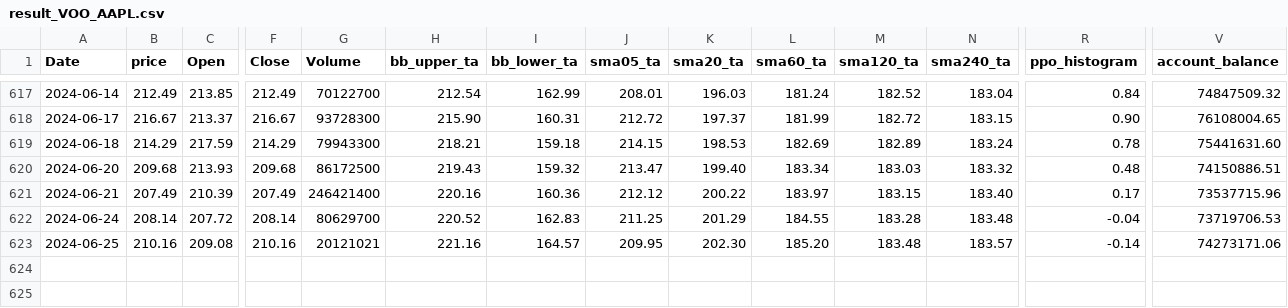
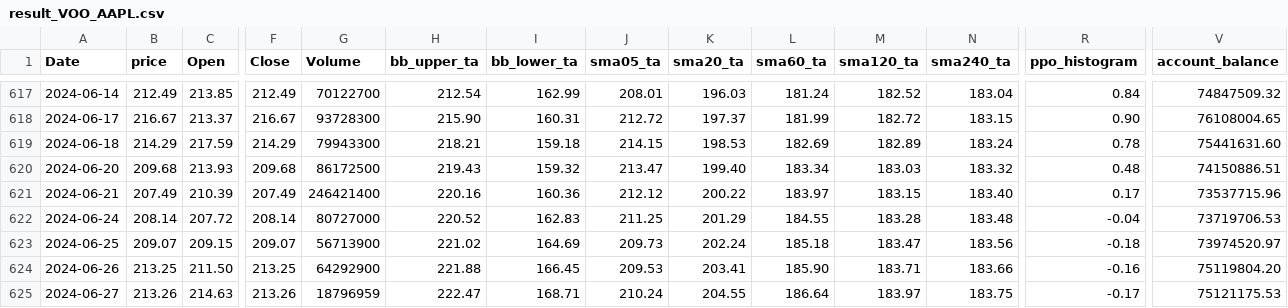
Before and after one commit to photo2story/my-react-app, a CSV file: result_VOO_AAPL.csv, drawn as a sheet; only a part is shown, gaps mark what is left out; rows hold the shown columns only; the diff covers the shown part only; the diff names each change by its address in the sheet, - before the commit and + after, or states it on an @@ line.

```diff
--- a/result_VOO_AAPL.csv
+++ b/result_VOO_AAPL.csv
-G622 (Volume): 80629700
+G622 (Volume): 80727000
-B623 (price): 210.16
+B623 (price): 209.07
-C623 (Open): 209.08
+C623 (Open): 209.15
-F623 (Close): 210.16
+F623 (Close): 209.07
-G623 (Volume): 20121021
+G623 (Volume): 56713900
-H623 (bb_upper_ta): 221.16
+H623 (bb_upper_ta): 221.02
-I623 (bb_lower_ta): 164.57
+I623 (bb_lower_ta): 164.69
-J623 (sma05_ta): 209.95
+J623 (sma05_ta): 209.73
-K623 (sma20_ta): 202.30
+K623 (sma20_ta): 202.24
-L623 (sma60_ta): 185.20
+L623 (sma60_ta): 185.18
-M623 (sma120_ta): 183.48
+M623 (sma120_ta): 183.47
-N623 (sma240_ta): 183.57
+N623 (sma240_ta): 183.56
-R623 (ppo_histogram): -0.14
+R623 (ppo_histogram): -0.18
-V623 (account_balance): 74273171.06
+V623 (account_balance): 73974520.97
+row 624: 2024-06-26 | 213.25 | 211.50 | 213.25 | 64292900 | 221.88 | 166.45 | 209.53 | 203.41 | 185.90 | 183.71 | 183.66 | -0.16 | 75119804.20
+row 625: 2024-06-27 | 213.26 | 214.63 | 213.26 | 18796959 | 222.47 | 168.71 | 210.24 | 204.55 | 186.64 | 183.97 | 183.75 | -0.17 | 75121175.53
```
Also changed, not shown: 6 edited cells elsewhere in this file, result_AAPL.csv, 10 other files.
